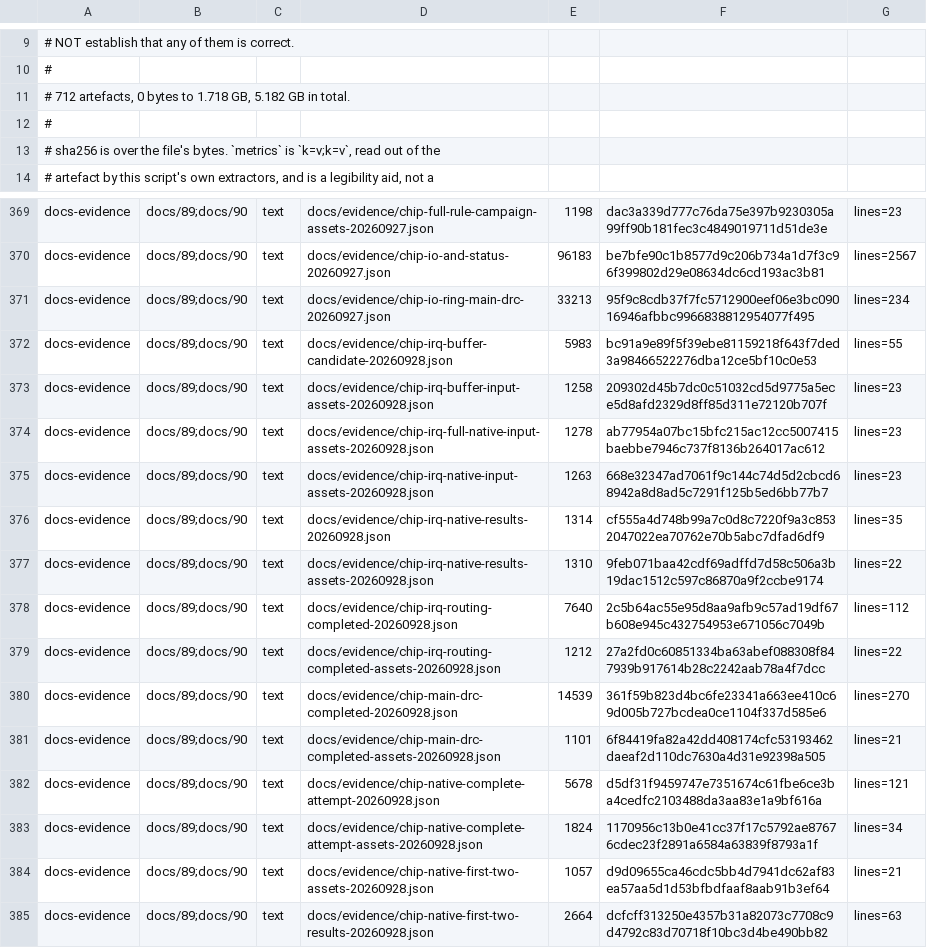
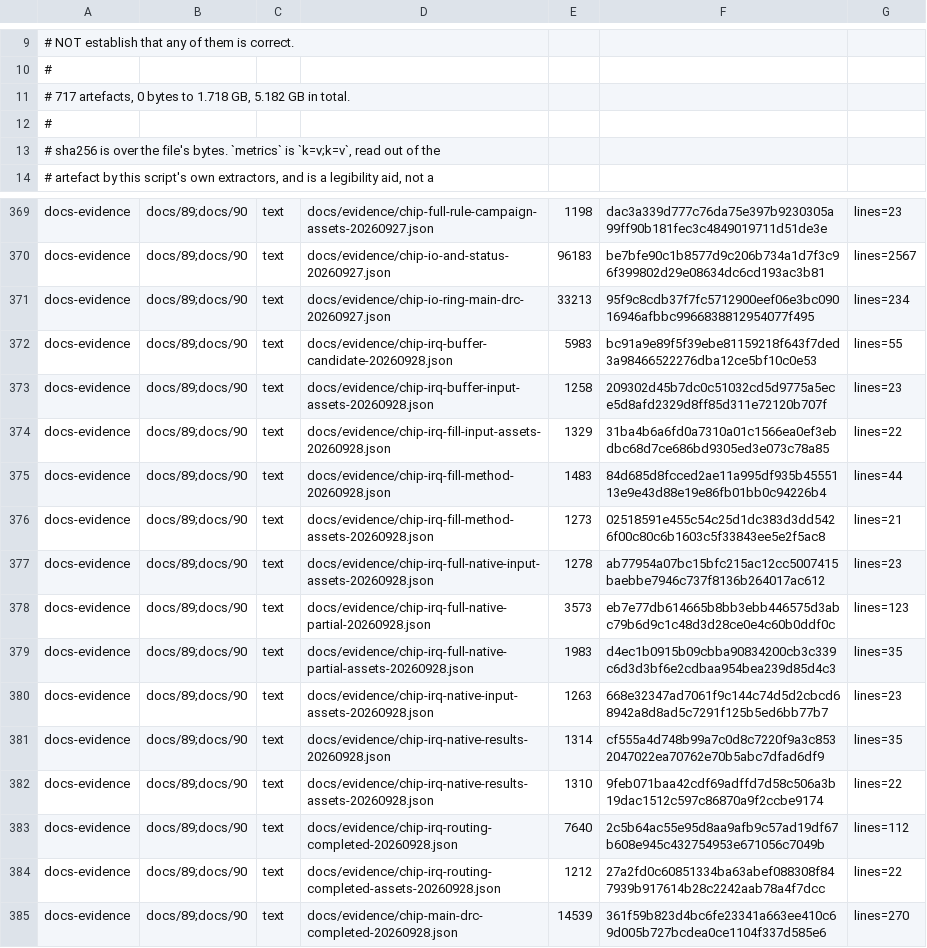
Before and after one commit to Melihakbulut221/nssoc, a TSV file: docs/80-artefact-digests.tsv, drawn as a sheet; only a part is shown, gaps mark what is left out; the shorter side is filled out with more unchanged rows.

Commit message:
Measure chip density deficits and launch audited fill generation

```diff
--- a/docs/80-artefact-digests.tsv
+++ b/docs/80-artefact-digests.tsv
@@ -10,3 +10,3 @@
 #
-# 712 artefacts, 0 bytes to 1.718 GB, 5.182 GB in total.
+# 717 artefacts, 0 bytes to 1.718 GB, 5.182 GB in total.
 #
@@ -373,3 +373,8 @@ docs-evidence	docs/89;docs/90	text	docs/evidence/chip-irq-buffer-candidate-20260
 docs-evidence	docs/89;docs/90	text	docs/evidence/chip-irq-buffer-input-assets-20260928.json	1258	209302d45b7dc0c51032cd5d9775a5ece5d8afd2329d8ff85d311e72120b707f	lines=23
+docs-evidence	docs/89;docs/90	text	docs/evidence/chip-irq-fill-input-assets-20260928.json	1329	31ba4b6a6fd0a7310a01c1566ea0ef3ebdbc68d7ce686bd9305ed3e073c78a85	lines=22
+docs-evidence	docs/89;docs/90	text	docs/evidence/chip-irq-fill-method-20260928.json	1483	84d685d8fcced2ae11a995df935b4555113e9e43d88e19e86fb01bb0c94226b4	lines=44
+docs-evidence	docs/89;docs/90	text	docs/evidence/chip-irq-fill-method-assets-20260928.json	1273	02518591e455c54c25d1dc383d3dd5426f00c80c6b1603c5f33843ee5e2f5ac8	lines=21
 docs-evidence	docs/89;docs/90	text	docs/evidence/chip-irq-full-native-input-assets-20260928.json	1278	ab77954a07bc15bfc215ac12cc5007415baebbe7946c737f8136b264017ac612	lines=23
+docs-evidence	docs/89;docs/90	text	docs/evidence/chip-irq-full-native-partial-20260928.json	3573	eb7e77db614665b8bb3ebb446575d3abc79b6d9c1c48d3d28ce0e4c60b0ddf0c	lines=123
+docs-evidence	docs/89;docs/90	text	docs/evidence/chip-irq-full-native-partial-assets-20260928.json	1983	d4ec1b0915b09cbba90834200cb3c339c6d3d3bf6e2cdbaa954bea239d85d4c3	lines=35
 docs-evidence	docs/89;docs/90	text	docs/evidence/chip-irq-native-input-assets-20260928.json	1263	668e32347ad7061f9c144c74d5d2cbcd68942a8d8ad5c7291f125b5ed6bb77b7	lines=23
```
Also changed, not shown: 12 other files.
